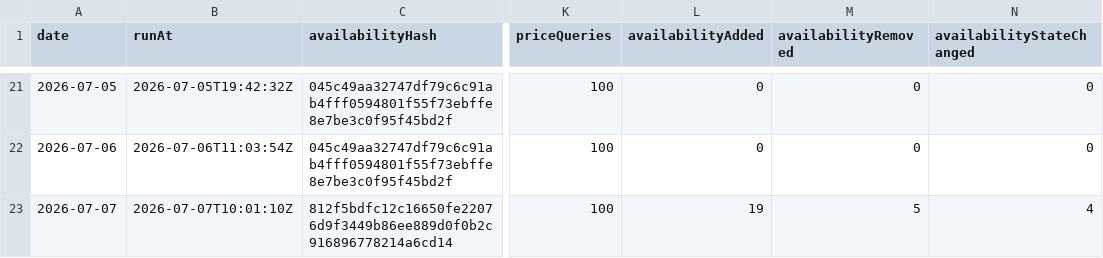
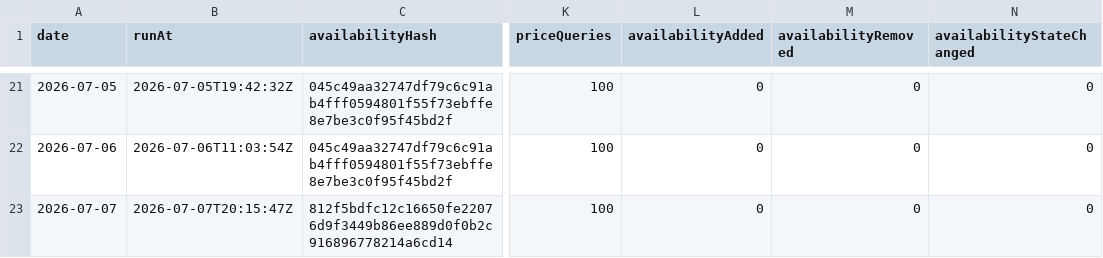
Before and after one commit to s04/azure-regional-services, a CSV file: data/gold/timeseries/daily-summary.csv, drawn as a sheet; only a part is shown, gaps mark what is left out; the diff names each change by its address in the sheet, - before the commit and + after, or states it on an @@ line.

```diff
--- a/data/gold/timeseries/daily-summary.csv
+++ b/data/gold/timeseries/daily-summary.csv
-B23 (runAt): 2026-07-07T10:01:10Z
+B23 (runAt): 2026-07-07T20:15:47Z
-L23 (availabilityAdded): 19
+L23 (availabilityAdded): 0
-M23 (availabilityRemoved): 5
+M23 (availabilityRemoved): 0
-N23 (availabilityStateChanged): 4
+N23 (availabilityStateChanged): 0
```
Also changed, not shown: data/gold/timeseries/price-summary.csv, 5 other files.
